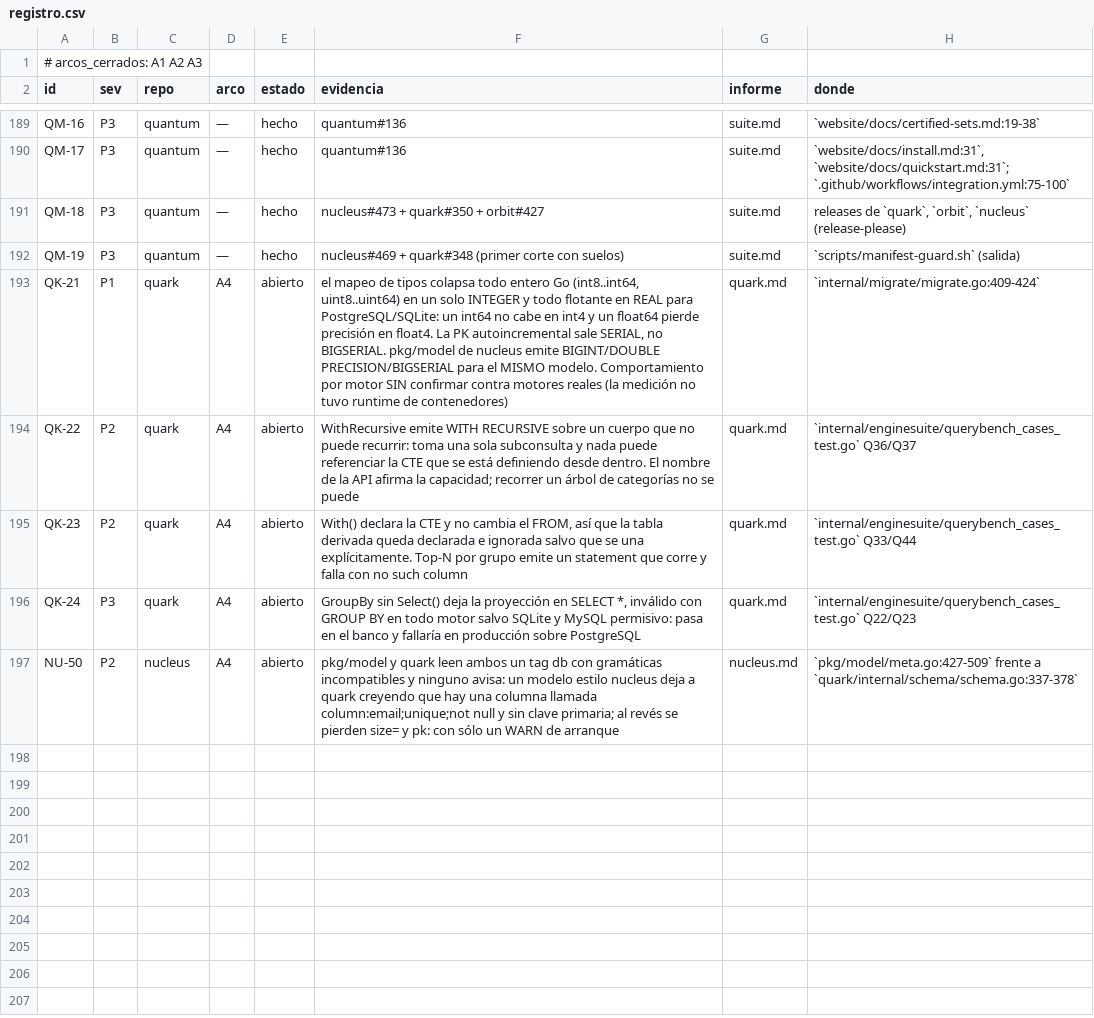
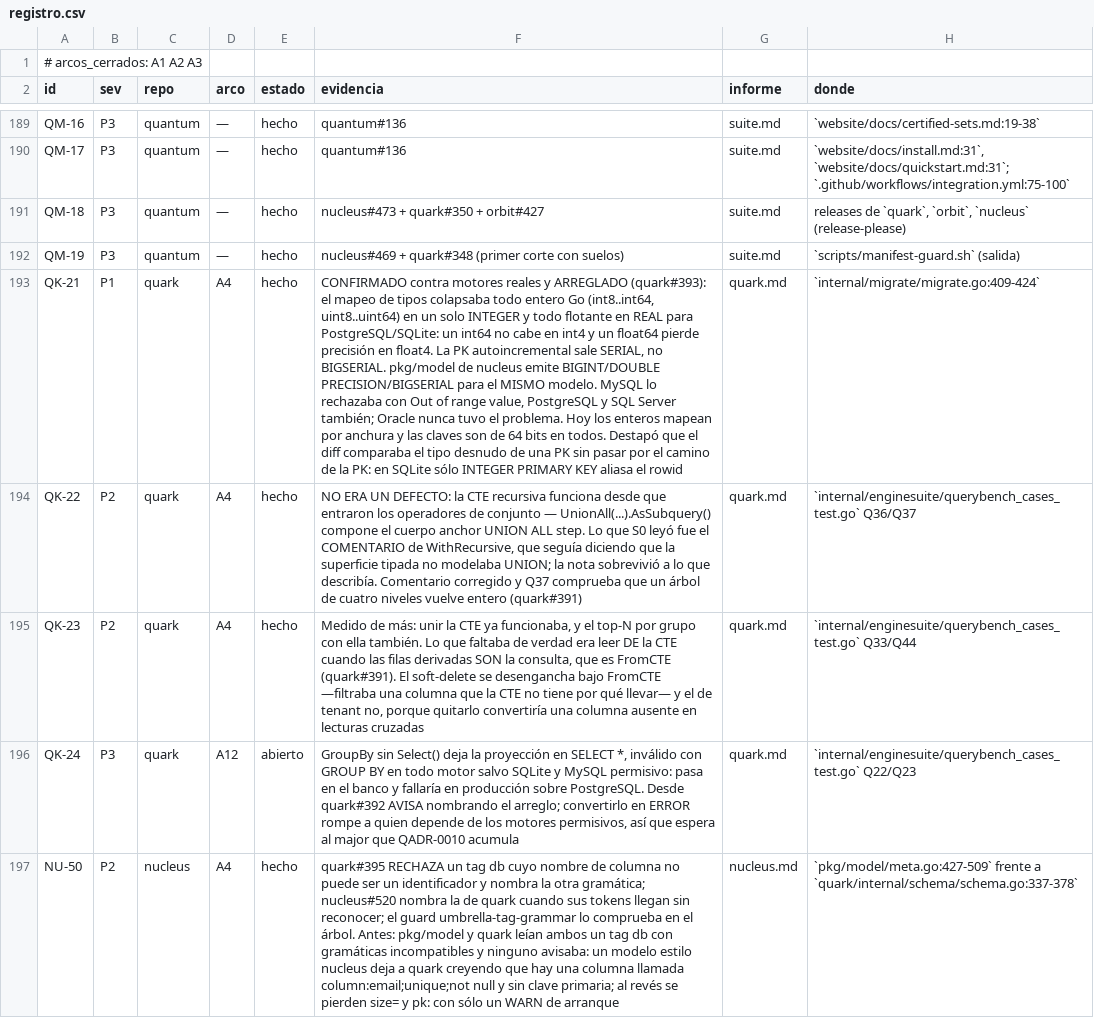
Before and after one commit to jcsvwinston/quantum, a CSV file: docs/auditoria/madurez-2026-09-03/registro.csv, drawn as a sheet; only a part is shown, gaps mark what is left out; the diff names each change by its address in the sheet, - before the commit and + after, or states it on an @@ line.

```diff
--- a/docs/auditoria/madurez-2026-09-03/registro.csv
+++ b/docs/auditoria/madurez-2026-09-03/registro.csv
-E193:E195 (estado): abierto
+E193:E195 (estado): hecho
-F193 (evidencia): el mapeo de tipos colapsa todo entero Go (int8..int64, uint8..uint64) en un solo INTEGER y todo flotante en REAL para PostgreSQL/SQLite: un int64 no cabe en int4 y un float64 pierde precisión en float4. La PK autoincremental sale SERIAL, no BIGSERIAL. pkg/model de nucleus emite BIGINT/DOUBLE PRECISION/BIGSERIAL para el MISMO modelo. Comportamiento por motor SIN confirmar contra motores reales (la medición no tuvo runtime de contenedores)
+F193 (evidencia): CONFIRMADO contra motores reales y ARREGLADO (quark#393): el mapeo de tipos colapsaba todo entero Go (int8..int64, uint8..uint64) en un solo INTEGER y todo flotante en REAL para PostgreSQL/SQLite: un int64 no cabe en int4 y un float64 pierde precisión en float4. La PK autoincremental sale SERIAL, no BIGSERIAL. pkg/model de nucleus emite BIGINT/DOUBLE PRECISION/BIGSERIAL para el MISMO modelo. MySQL lo rechazaba con Out of range value, PostgreSQL y SQL Server también; Oracle nunca tuvo el problema. Hoy los enteros mapean por anchura y las claves son de 64 bits en todos. Destapó que el diff comparaba el tipo desnudo de una PK sin pasar por el camino de la PK: en SQLite sólo INTEGER PRIMARY KEY aliasa el rowid
-F194 (evidencia): WithRecursive emite WITH RECURSIVE sobre un cuerpo que no puede recurrir: toma una sola subconsulta y nada puede referenciar la CTE que se está definiendo desde dentro. El nombre de la API afirma la capacidad; recorrer un árbol de categorías no se puede
+F194 (evidencia): NO ERA UN DEFECTO: la CTE recursiva funciona desde que entraron los operadores de conjunto — UnionAll(...).AsSubquery() compone el cuerpo anchor UNION ALL step. Lo que S0 leyó fue el COMENTARIO de WithRecursive, que seguía diciendo que la superficie tipada no modelaba UNION; la nota sobrevivió a lo que describía. Comentario corregido y Q37 comprueba que un árbol de cuatro niveles vuelve entero (quark#391)
-F195 (evidencia): With() declara la CTE y no cambia el FROM, así que la tabla derivada queda declarada e ignorada salvo que se una explícitamente. Top-N por grupo emite un statement que corre y falla con no such column
+F195 (evidencia): Medido de más: unir la CTE ya funcionaba, y el top-N por grupo con ella también. Lo que faltaba de verdad era leer DE la CTE cuando las filas derivadas SON la consulta, que es FromCTE (quark#391). El soft-delete se desengancha bajo FromCTE —filtraba una columna que la CTE no tiene por qué llevar— y el de tenant no, porque quitarlo convertiría una columna ausente en lecturas cruzadas
-D196 (arco): A4
+D196 (arco): A12
-F196 (evidencia): …producción sobre PostgreSQL
+F196 (evidencia): …producción sobre PostgreSQL. Desde quark#392 AVISA nombrando el arreglo; convertirlo en ERROR rompe a quien depende de los motores permisivos, así que espera al major que QADR-0010 acumula
-E197 (estado): abierto
+E197 (estado): hecho
-F197 (evidencia): pkg/model y quark leen ambos un tag db con gramáticas incompatibles y ninguno avisa: un modelo…
+F197 (evidencia): quark#395 RECHAZA un tag db cuyo nombre de columna no puede ser un identificador y nombra la otra gramática; nucleus#520 nombra la de quark cuando sus tokens llegan sin reconocer; el guard umbrella-tag-grammar lo comprueba en el árbol. Antes: pkg/model y quark leían ambos un tag db con gramáticas incompatibles y ninguno avisaba: un modelo…
```
Also changed, not shown: 6 other files.
